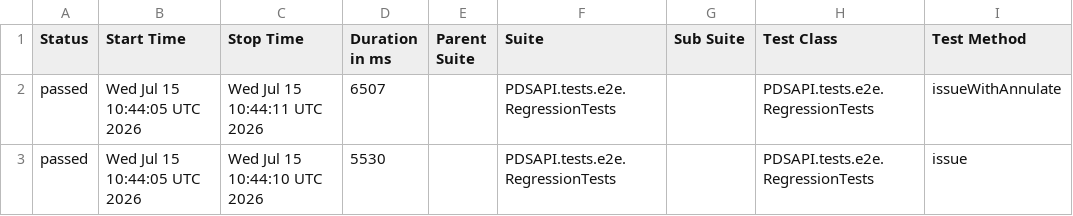
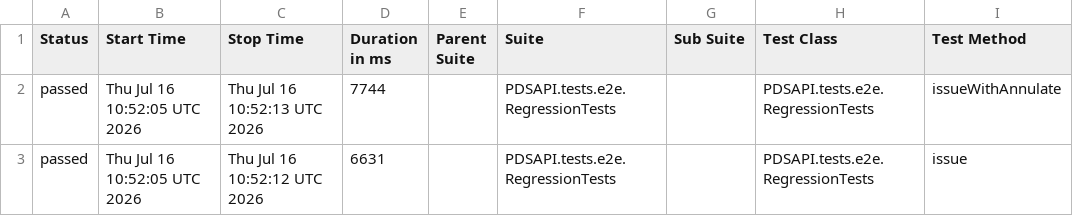
Before and after one commit to Dania13/java-test-QA, a CSV file: data/suites.csv, drawn as a sheet; only a part is shown; the diff names each change by its address in the sheet, - before the commit and + after, or states it on an @@ line.

```diff
--- a/data/suites.csv
+++ b/data/suites.csv
-B2:B3 (Start Time): Wed Jul 15 10:44:05 UTC 2026
+B2:B3 (Start Time): Thu Jul 16 10:52:05 UTC 2026
-C2 (Stop Time): Wed Jul 15 10:44:11 UTC 2026
+C2 (Stop Time): Thu Jul 16 10:52:13 UTC 2026
-D2 (Duration in ms): 6507
+D2 (Duration in ms): 7744
-C3 (Stop Time): Wed Jul 15 10:44:10 UTC 2026
+C3 (Stop Time): Thu Jul 16 10:52:12 UTC 2026
-D3 (Duration in ms): 5530
+D3 (Duration in ms): 6631
```
Also changed, not shown: 53 other files.
